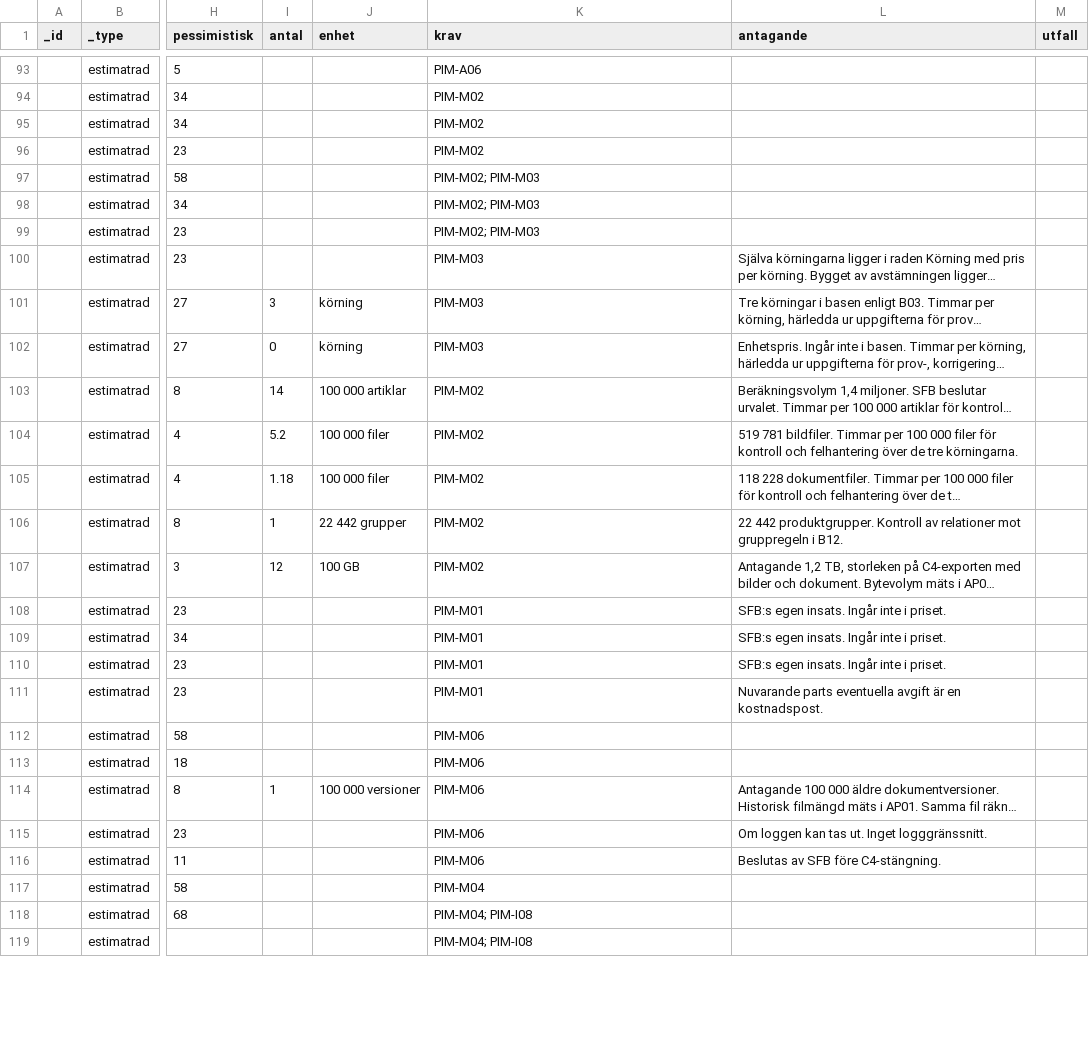
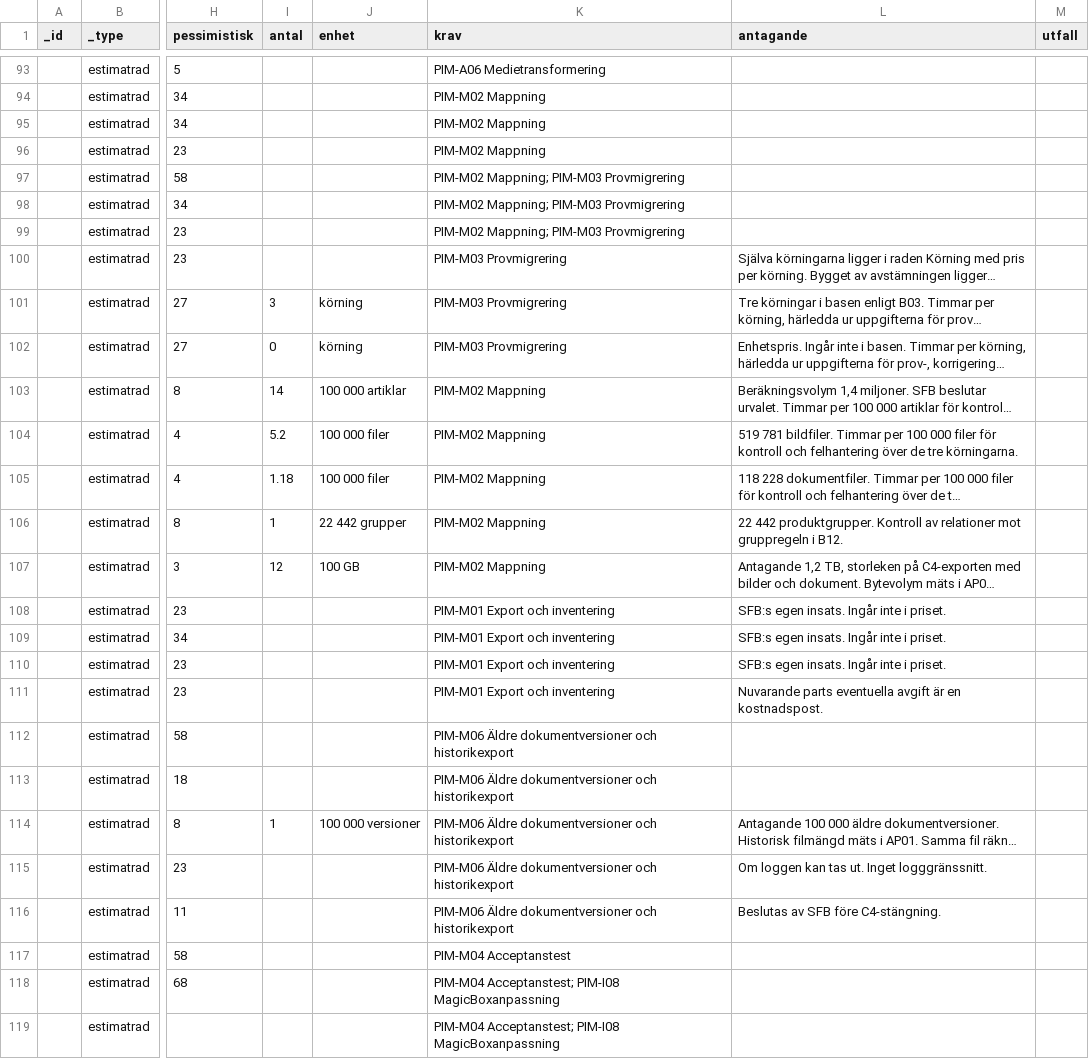
Before and after one commit to psu-vaimo/sfb, a CSV file: SFB Estimat rader.csv, drawn as a sheet; only a part is shown, gaps mark what is left out; long unchanged cells end in …; the diff covers the shown part only; the diff names each change by its address in the sheet, - before the commit and + after, or states it on an @@ line.

```diff
--- a/SFB Estimat rader.csv
+++ b/SFB Estimat rader.csv
-K93 (krav): PIM-A06
+K93 (krav): PIM-A06 Medietransformering
-K94:K96 (krav): PIM-M02
+K94:K96 (krav): PIM-M02 Mappning
-K97:K99 (krav): PIM-M02; PIM-M03
+K97:K99 (krav): PIM-M02 Mappning; PIM-M03 Provmigrering
-K100:K102 (krav): PIM-M03
+K100:K102 (krav): PIM-M03 Provmigrering
-K103:K107 (krav): PIM-M02
+K103:K107 (krav): PIM-M02 Mappning
-K108:K111 (krav): PIM-M01
+K108:K111 (krav): PIM-M01 Export och inventering
-K112:K116 (krav): PIM-M06
+K112:K116 (krav): PIM-M06 Äldre dokumentversioner och historikexport
-K117 (krav): PIM-M04
+K117 (krav): PIM-M04 Acceptanstest
-K118:K119 (krav): PIM-M04; PIM-I08
+K118:K119 (krav): PIM-M04 Acceptanstest; PIM-I08 MagicBoxanpassning
```
Also changed, not shown: 138 edited cells elsewhere in this file, SFB Estimat risker.csv.
